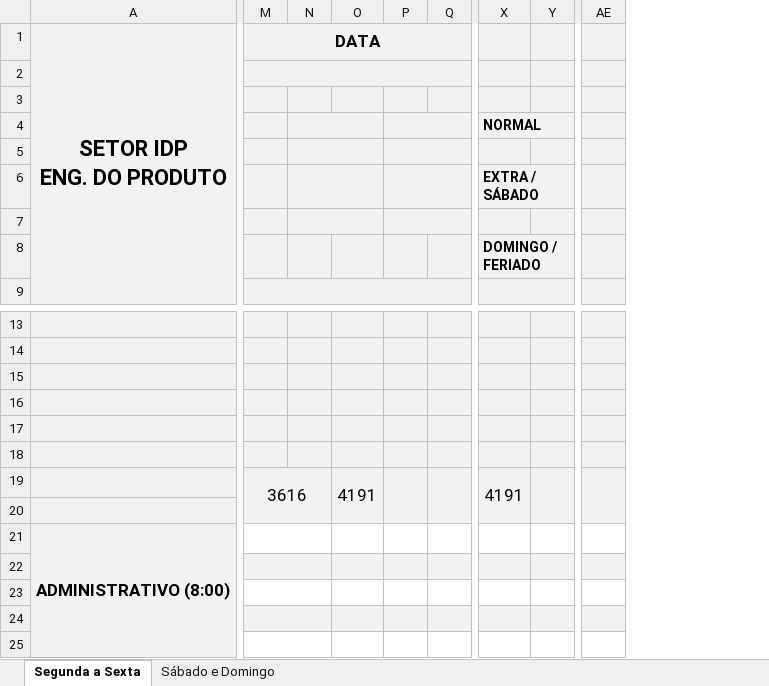
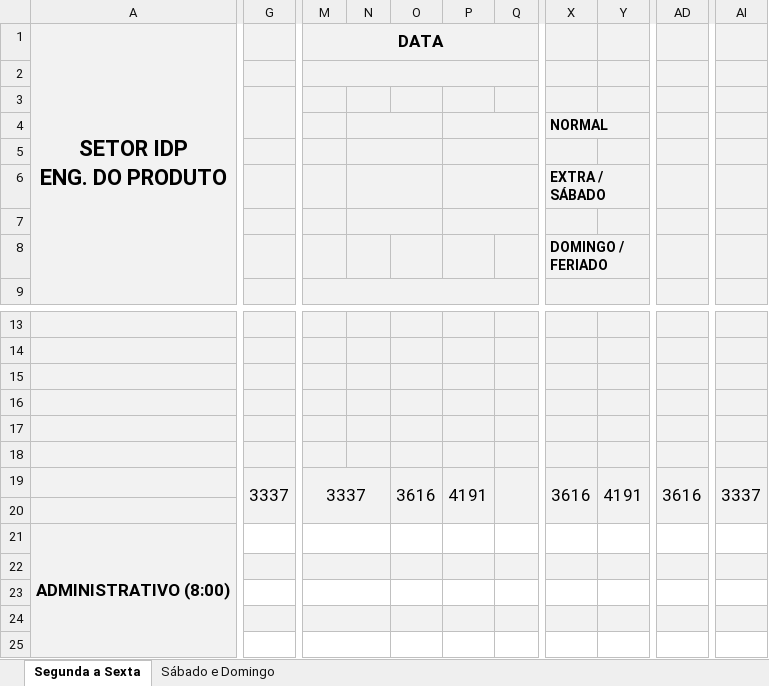
Before and after one commit to flipbit03/sisaprop, an Excel workbook: outputs/sisaprophelper#autoaprop/autoapropxlsx/IDP_ENGP.XLSX, sheet Segunda a Sexta, drawn as a sheet; only a part is shown, gaps mark what is left out; values as stored, in another font and other column widths than the file's, no borders; removed rows and columns are numbered as before the commit, all else as after; the diff covers the shown part only; the diff names each change by its address in the sheet, - before the commit and + after, or states it on an @@ line.

```diff
--- a/outputs/sisaprophelper#autoaprop/autoapropxlsx/IDP_ENGP.XLSX (sheet Segunda a Sexta)
+++ b/outputs/sisaprophelper#autoaprop/autoapropxlsx/IDP_ENGP.XLSX (sheet Segunda a Sexta)
+column G, row 19: 3337
+column O, row 19: 3616
-column P, empty
+column X, rows 4-8: NORMAL |  | EXTRA / SÁBADO |  | DOMINGO / FERIADO; row 19: 3616
-column Y, empty
+column AD, row 19: 3616
-column AE, empty
+column AI, row 19: 3337
-N4:O4 merged
+N4:O4 merged
+P4:Q4 merged
-Y4: NORMAL
+Y4: (empty)
-X4:AA4 merged
-N5:O5 merged
+N5:O5 merged
+P5:Q5 merged
-N6:O6 merged
+N6:O6 merged
+P6:Q6 merged
-Y6: EXTRA / SÁBADO
+Y6: (empty)
-X6:AB6 merged
-N7:O7 merged
+N7:O7 merged
+P7:Q7 merged
-Y8: DOMINGO / FERIADO
+Y8: (empty)
-X8:AB8 merged
-X9:AA9 merged
-M19 (DATA): 3616
+M19 (DATA): 3337
```
Also changed, not shown: 1 removed column, 10 edited cells, cell formats and merged cells elsewhere in this sheet, sheet Sábado e Domingo, formulas that keep their value, outputs/sisaprophelper#autoaprop/autoapropxlsx/ICP.XLSX, outputs/sisaprophelper#autoaprop/autoapropxlsx/IG.XLSX, 3 other files.
